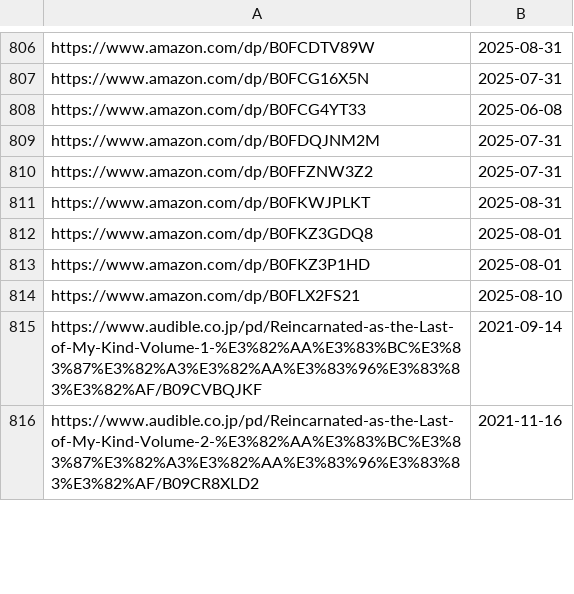
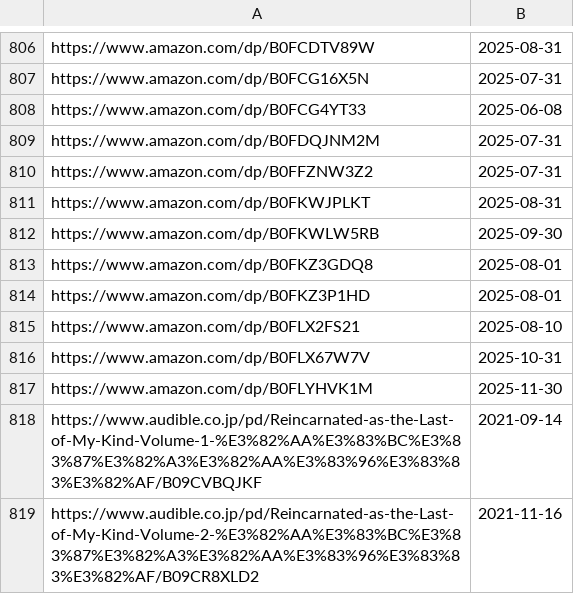
Before and after one commit to LNRelease/lnrelease.github.io, a CSV file: cross_infinite.csv, drawn as a sheet; only a part is shown, gaps mark what is left out.

```diff
--- a/cross_infinite.csv
+++ b/cross_infinite.csv
@@ -811,2 +811,3 @@ https://www.amazon.com/dp/B0FFZNW3Z2,2025-07-31
 https://www.amazon.com/dp/B0FKWJPLKT,2025-08-31
+https://www.amazon.com/dp/B0FKWLW5RB,2025-09-30
 https://www.amazon.com/dp/B0FKZ3GDQ8,2025-08-01
@@ -814,2 +815,4 @@ https://www.amazon.com/dp/B0FKZ3P1HD,2025-08-01
 https://www.amazon.com/dp/B0FLX2FS21,2025-08-10
+https://www.amazon.com/dp/B0FLX67W7V,2025-10-31
+https://www.amazon.com/dp/B0FLYHVK1M,2025-11-30
 https://www.audible.co.jp/pd/Reincarnated-as-the-Last-of-My-Kind-Volume-1-%E3%82%AA%E3%83%BC%E3%83%87%E3%82%A3%E3%82%AA%E3%83%96%E3%83%83%E3%82%AF/B09CVBQJKF,2021-09-14
```
Also changed, not shown: book_walker.csv, 3 other files.
